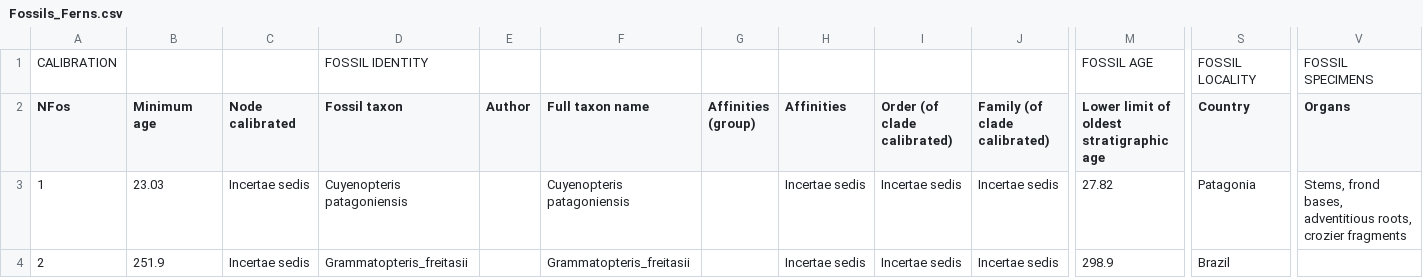
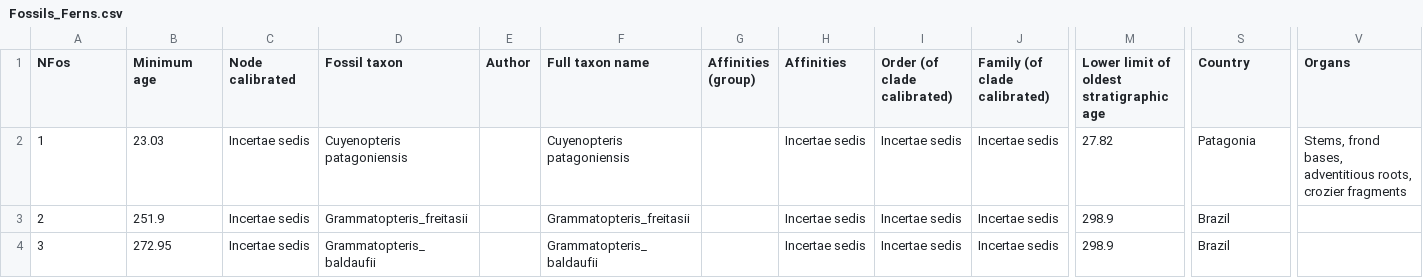
Before and after one commit to fernphy/ferncal, a CSV file: Fossils_Ferns.csv, drawn as a sheet; only a part is shown, gaps mark what is left out; the shorter side is filled out with more unchanged rows; rows hold the shown columns only; the diff names each change by its address in the sheet, - before the commit and + after, or states it on an @@ line.

Commit message:
Delete header

```diff
--- a/Fossils_Ferns.csv
+++ b/Fossils_Ferns.csv
-row 1: CALIBRATION |  |  | FOSSIL IDENTITY |  |  |  |  |  |  | FOSSIL AGE | FOSSIL LOCALITY | FOSSIL SPECIMENS
```
